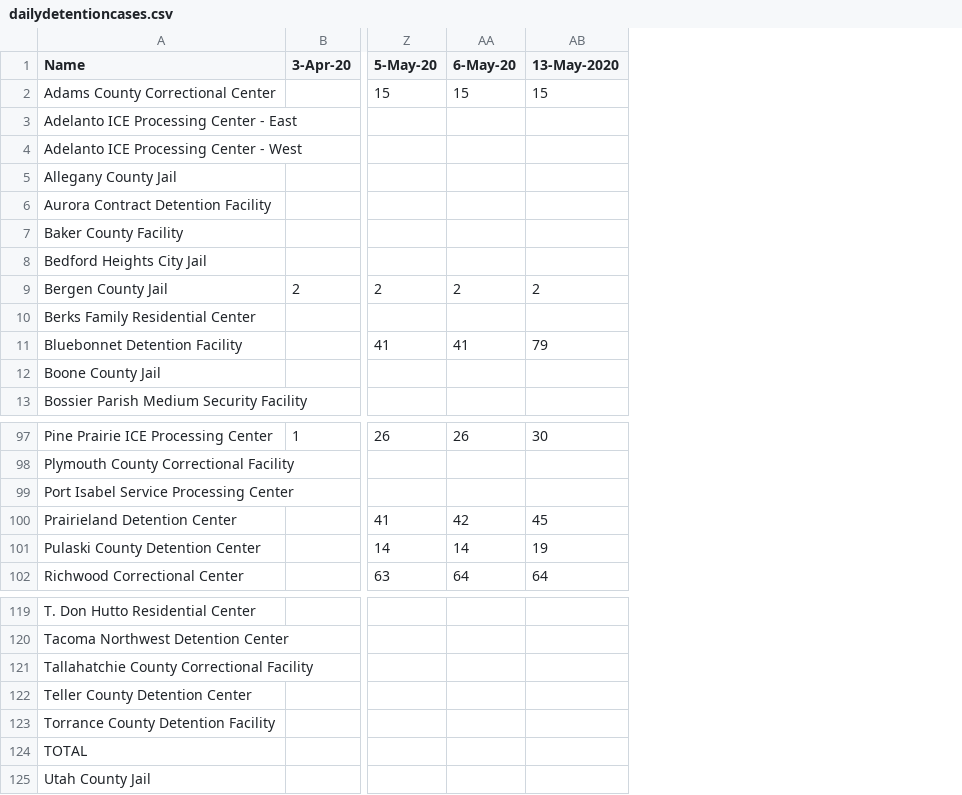
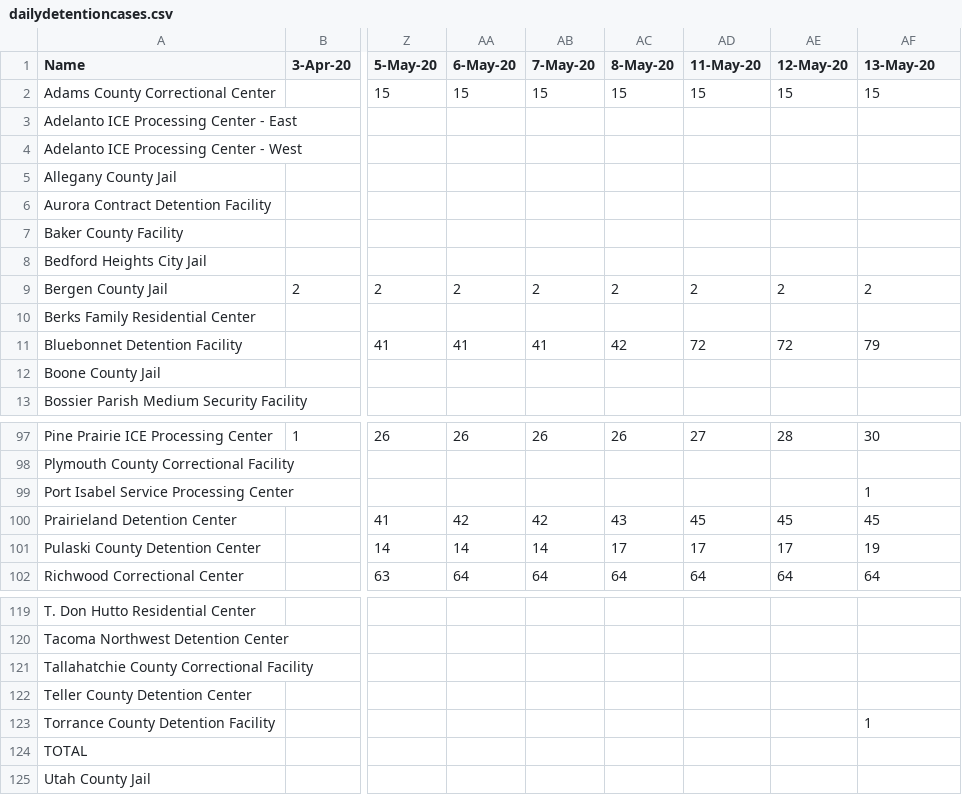
Before and after one commit to jakobtroidl/DetainedInDanger, a CSV file: data/dailydetentioncases.csv, drawn as a sheet; only a part is shown, gaps mark what is left out; addresses are those after the commit; the diff names each change by its address in the sheet, - before the commit and + after, or states it on an @@ line.

Commit message:
updated covid data

```diff
--- a/data/dailydetentioncases.csv
+++ b/data/dailydetentioncases.csv
+column AB (7-May-20), rows 2-11: 15 |  |  |  |  |  |  | 2 |  | 41; rows 97-102: 26 |  |  | 42 | 14 | 64
+column AC (8-May-20), rows 2-11: 15 |  |  |  |  |  |  | 2 |  | 42; rows 97-102: 26 |  |  | 43 | 17 | 64
+column AD (11-May-20), rows 2-11: 15 |  |  |  |  |  |  | 2 |  | 72; rows 97-102: 27 |  |  | 45 | 17 | 64
+column AE (12-May-20), rows 2-11: 15 |  |  |  |  |  |  | 2 |  | 72; rows 97-102: 28 |  |  | 45 | 17 | 64
-AF1: 13-May-2020
+AF1: 13-May-20
-AF99 (13-May-20): (empty)
+AF99 (13-May-20): 1
-AF123 (13-May-20): (empty)
+AF123 (13-May-20): 1
```
